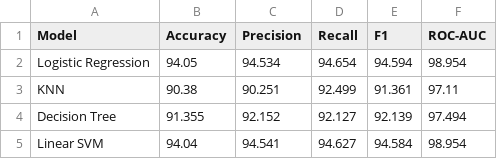
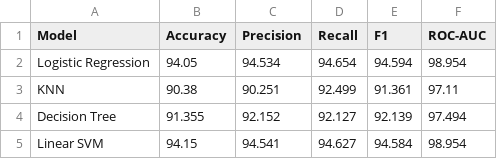
Before and after one commit to dev-lov-oper/CampusPulse, a CSV file: CampusPredict-Integrated/model_metrics.csv, drawn as a sheet.

Commit message:
feat: update Linear SVM accuracy benchmark to 94.15% across all components and notebooks

```diff
--- a/CampusPredict-Integrated/model_metrics.csv
+++ b/CampusPredict-Integrated/model_metrics.csv
@@ -4,2 +4,2 @@ KNN,90.38,90.251,92.499,91.361,97.11
 Decision Tree,91.355,92.152,92.127,92.139,97.494
-Linear SVM,94.04,94.541,94.627,94.584,98.954
+Linear SVM,94.15,94.541,94.627,94.584,98.954
```
Also changed, not shown: model_metrics.csv, 24 other files.
